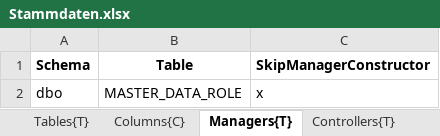
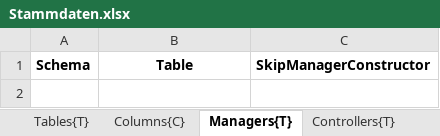
Before and after one commit to HedinRakot/MasterDataModule, an Excel workbook: MasterDataModule/Generation/MasterDataModule.Generation/Declarations/Stammdaten.xlsx, sheet Managers{T}, drawn as a sheet; values as stored, in another font and other column widths than the file's, no borders; the diff names each change by its address in the sheet, - before the commit and + after, or states it on an @@ line.

Commit message:
Fix role mapping

```diff
--- a/MasterDataModule/Generation/MasterDataModule.Generation/Declarations/Stammdaten.xlsx (sheet Managers{T})
+++ b/MasterDataModule/Generation/MasterDataModule.Generation/Declarations/Stammdaten.xlsx (sheet Managers{T})
-row 2: dbo | MASTER_DATA_ROLE | x
```
Also changed, not shown: sheet Controllers{T}, 12 other files.
